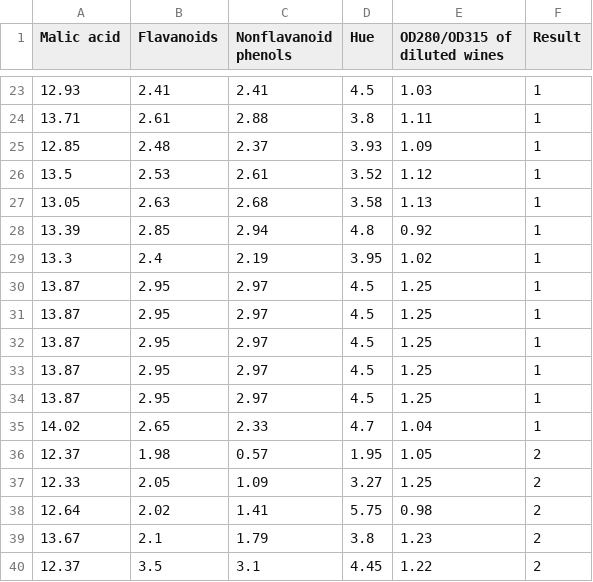
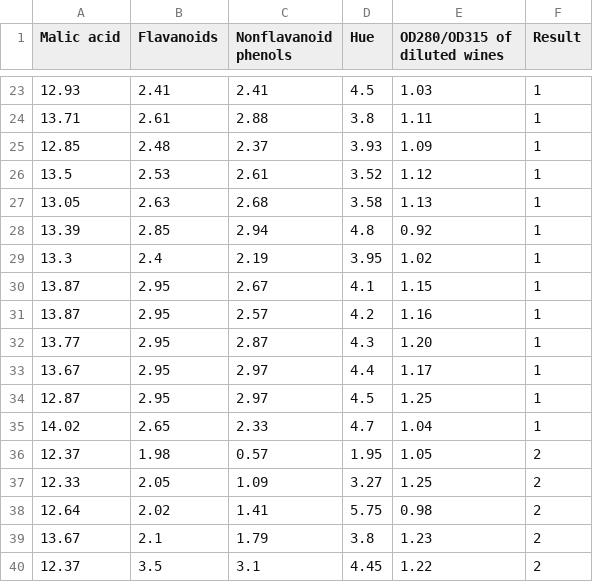
Before and after one commit to paria-nasri/wine, a CSV file: datanew6.csv, drawn as a sheet; only a part is shown, gaps mark what is left out.

Commit message:
Update datanew6.csv

```diff
--- a/datanew6.csv
+++ b/datanew6.csv
@@ -29,7 +29,7 @@ Malic acid, Flavanoids,Nonflavanoid phenols,Hue,OD280/OD315 of diluted wines,Res
 13.3,2.4,2.19,3.95,1.02,1
-13.87,2.95,2.97,4.5,1.25,1
-13.87,2.95,2.97,4.5,1.25,1
-13.87,2.95,2.97,4.5,1.25,1
-13.87,2.95,2.97,4.5,1.25,1
-13.87,2.95,2.97,4.5,1.25,1
+13.87,2.95,2.67,4.1,1.15,1
+13.87,2.95,2.57,4.2,1.16,1
+13.77,2.95,2.87,4.3,1.20,1
+13.67,2.95,2.97,4.4,1.17,1
+12.87,2.95,2.97,4.5,1.25,1
 14.02,2.65,2.33,4.7,1.04,1
```
